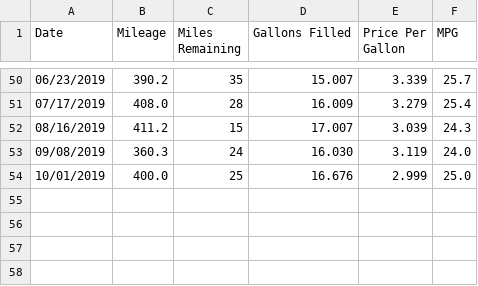
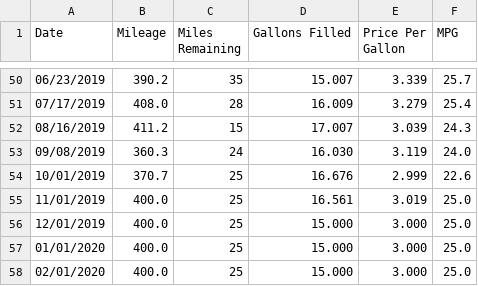
Before and after one commit to SIZMW/car-mileage-visualization, a TSV file: data.tsv, drawn as a sheet; only a part is shown, gaps mark what is left out.

Commit message:
Added data for 10/01/2019.

```diff
--- a/data.tsv
+++ b/data.tsv
@@ -53,2 +53,6 @@ Date	Mileage	Miles Remaining	Gallons Filled	Price Per Gallon	MPG
 09/08/2019	360.3	24	16.030	3.119	24.0
-10/01/2019	400.0	25	16.676	2.999	25.0
+10/01/2019	370.7	25	16.676	2.999	22.6
+11/01/2019	400.0	25	16.561	3.019	25.0
+12/01/2019	400.0	25	15.000	3.000	25.0
+01/01/2020	400.0	25	15.000	3.000	25.0
+02/01/2020	400.0	25	15.000	3.000	25.0
```
